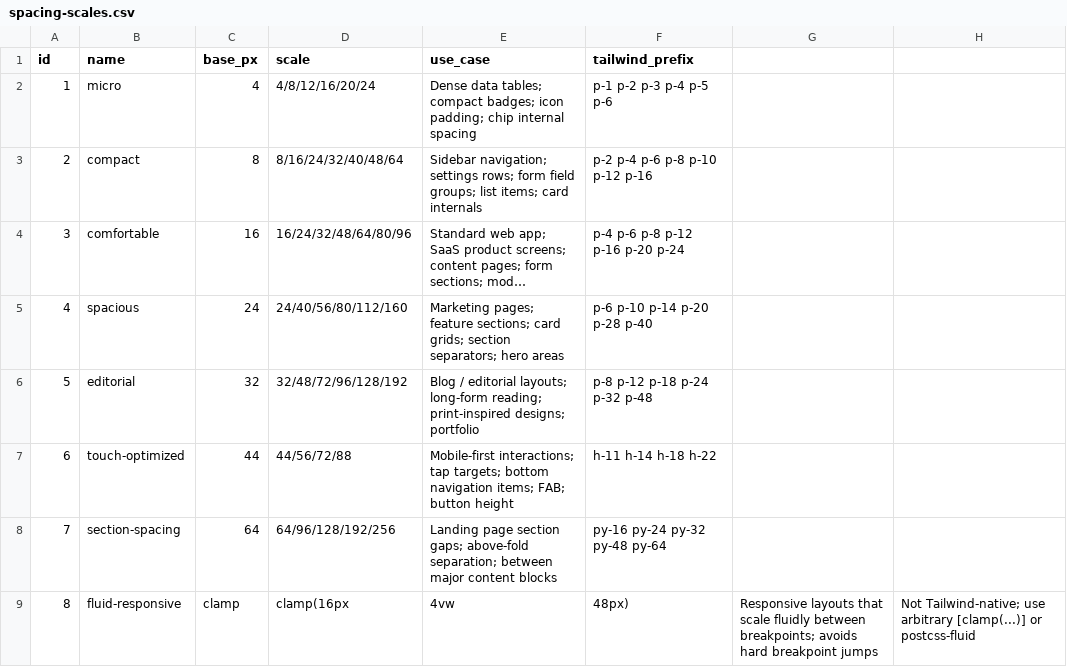
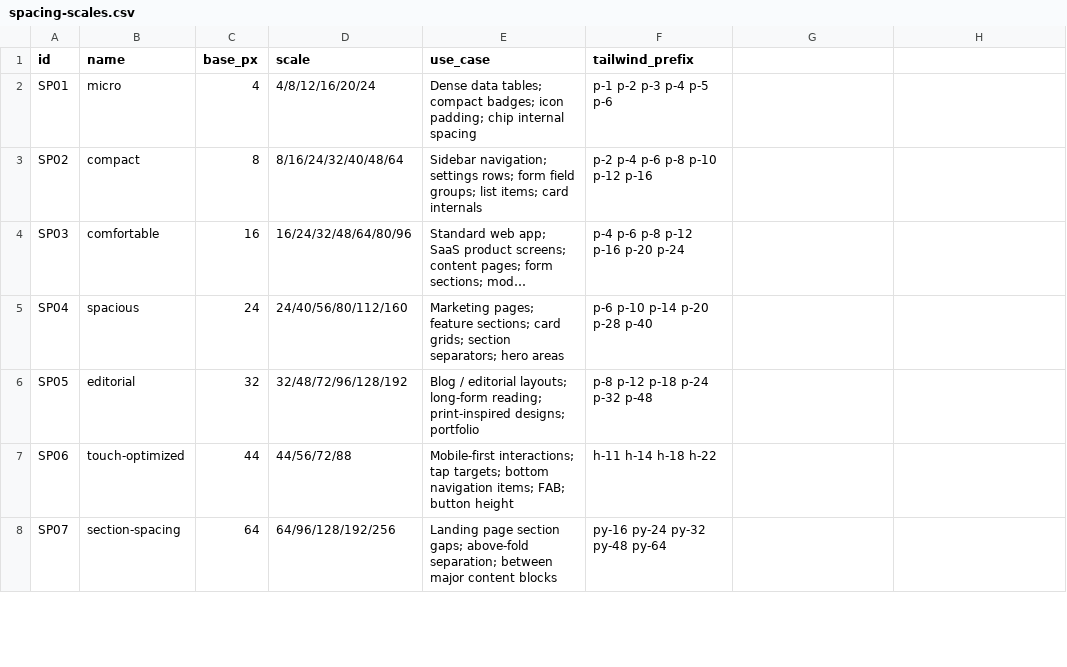
Before and after one commit to InformatiK-AI/king-core, a CSV file: knowledge/_inject/design-catalog/spacing-scales.csv, drawn as a sheet; only a part is shown; long unchanged cells end in …; removed rows and columns are numbered as before the commit, all else as after; the diff covers the shown part only; the diff names each change by its address in the sheet, - before the commit and + after, or states it on an @@ line.

```diff
--- a/knowledge/_inject/design-catalog/spacing-scales.csv
+++ b/knowledge/_inject/design-catalog/spacing-scales.csv
-A2 (id): 1
+A2 (id): SP01
-A3 (id): 2
+A3 (id): SP02
-A4 (id): 3
+A4 (id): SP03
-A5 (id): 4
+A5 (id): SP04
-A6 (id): 5
+A6 (id): SP05
-A7 (id): 6
+A7 (id): SP06
-A8 (id): 7
+A8 (id): SP07
-row 9: 8 | fluid-responsive | clamp | clamp(16px | 4vw | 48px) | Responsive layouts that scale fluidly between breakpoints; avoids hard breakpoint jumps | Not Tailwind-native; use arbitrary [clamp(...)] or postcss-fluid
```
Also changed, not shown: 7 added rows elsewhere in this file, knowledge/_inject/design-catalog/charts.csv, knowledge/_inject/design-catalog/density-rules.csv, 9 other files.
